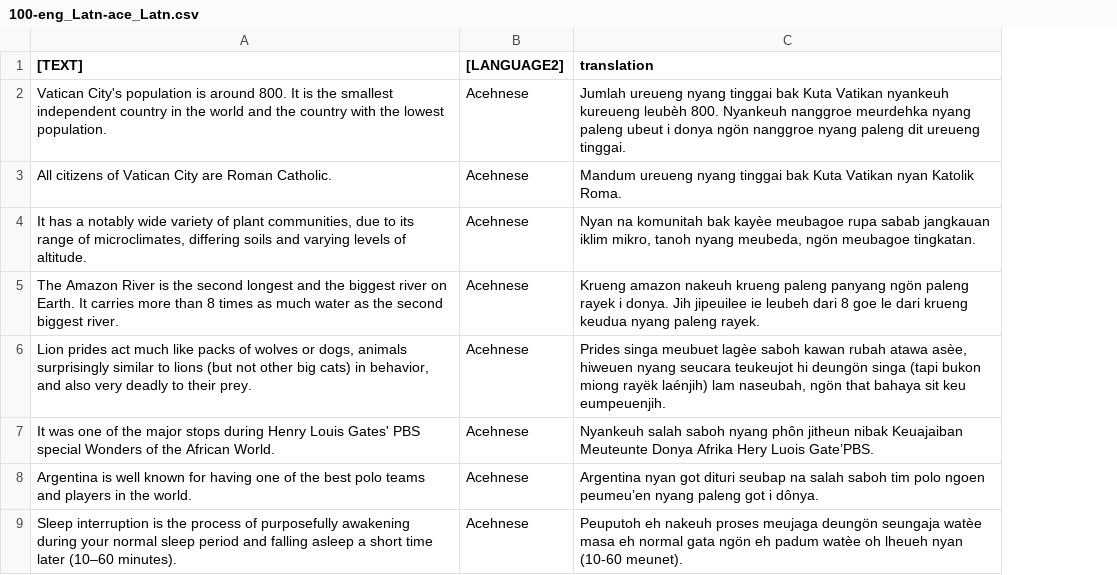
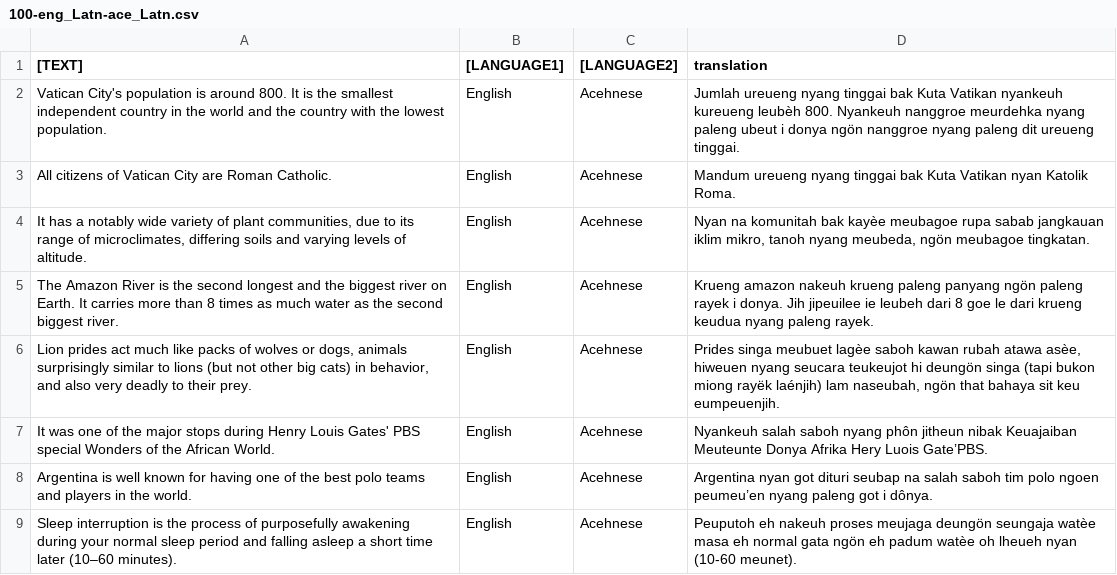
Before and after one commit to rayendito/prompt-fairness, a CSV file: question_artefacts/test_datasets/100-eng_Latn-ace_Latn.csv, drawn as a sheet; only a part is shown; the diff names each change by its address in the sheet, - before the commit and + after, or states it on an @@ line.

Commit message:
add [LANGUAGE1] placeholder to FLORES datasets

```diff
--- a/question_artefacts/test_datasets/100-eng_Latn-ace_Latn.csv
+++ b/question_artefacts/test_datasets/100-eng_Latn-ace_Latn.csv
+column B ([LANGUAGE1]), rows 2-9: all English
```
Also changed, not shown: question_artefacts/test_datasets/100-eng_Latn-amh_Ethi.csv, question_artefacts/test_datasets/100-eng_Latn-arb_Arab.csv, 12 other files.
